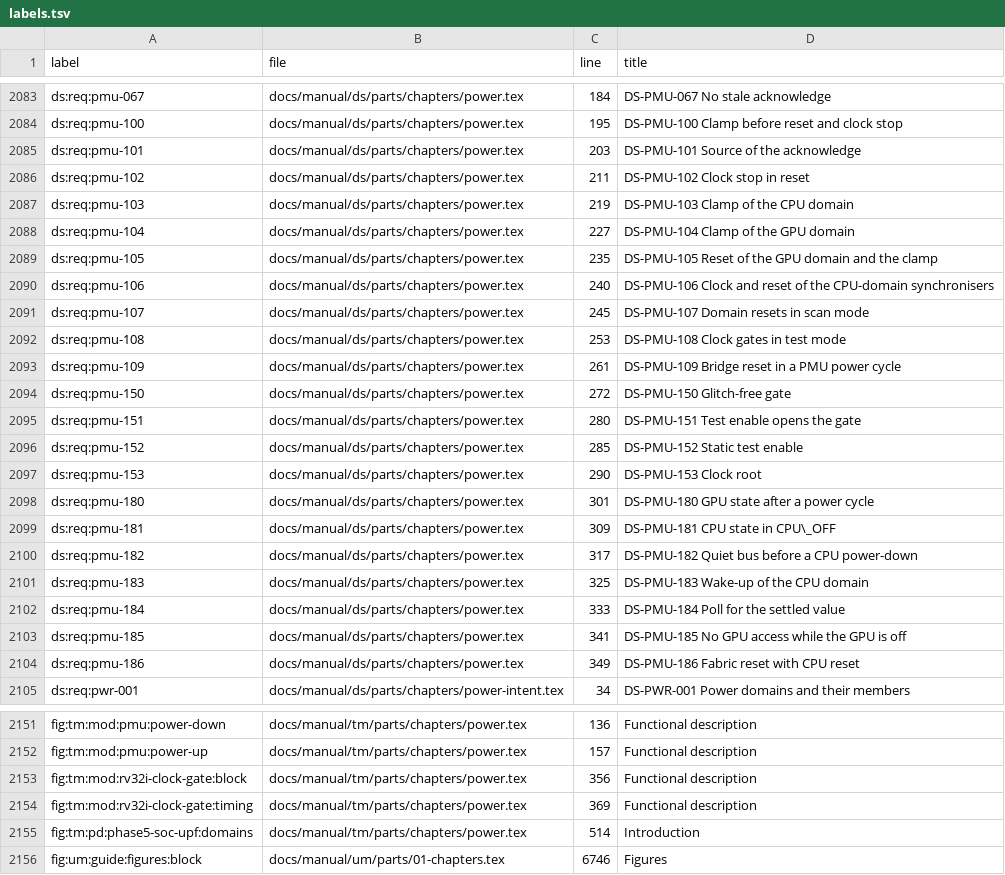
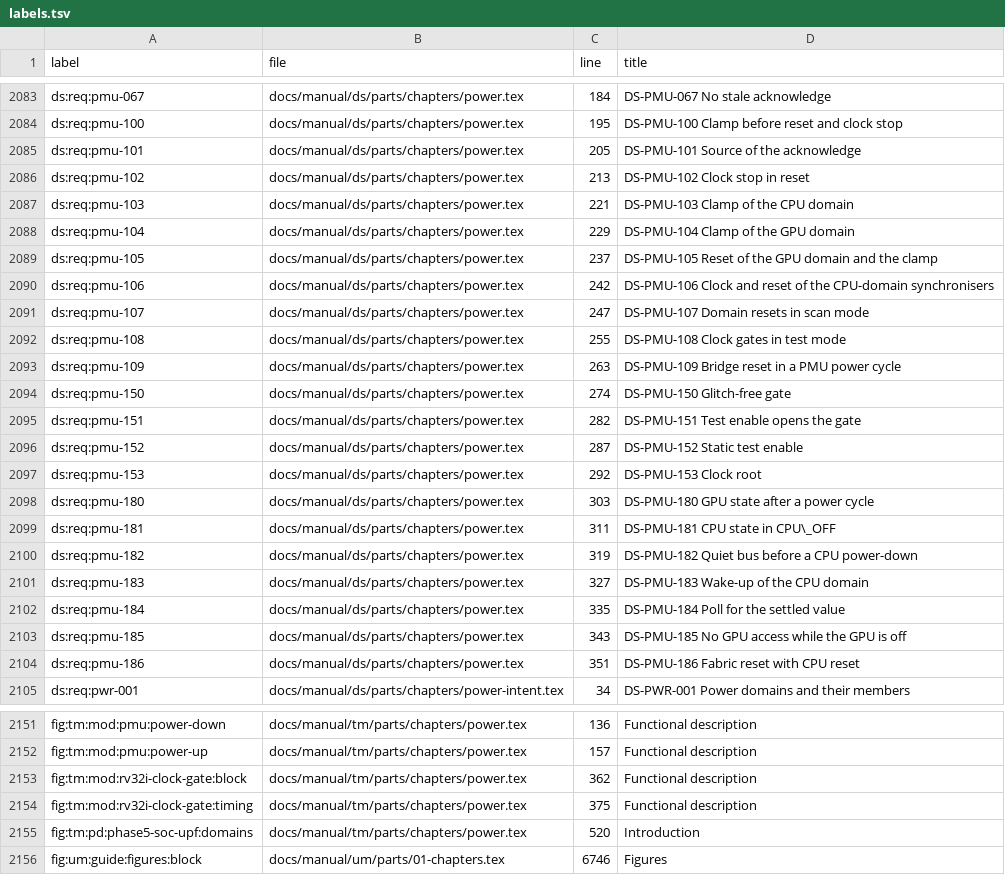
Before and after one commit to chuanseng-ng/claude_verilog_test, a TSV file: docs/manual/common/labels.tsv, drawn as a sheet; only a part is shown, gaps mark what is left out; the diff covers the shown part only.

```diff
--- a/docs/manual/common/labels.tsv
+++ b/docs/manual/common/labels.tsv
@@ -2084,22 +2084,22 @@ ds:req:pmu-067	docs/manual/ds/parts/chapters/power.tex	184	DS-PMU-067 No stale a
 ds:req:pmu-100	docs/manual/ds/parts/chapters/power.tex	195	DS-PMU-100 Clamp before reset and clock stop
-ds:req:pmu-101	docs/manual/ds/parts/chapters/power.tex	203	DS-PMU-101 Source of the acknowledge
-ds:req:pmu-102	docs/manual/ds/parts/chapters/power.tex	211	DS-PMU-102 Clock stop in reset
-ds:req:pmu-103	docs/manual/ds/parts/chapters/power.tex	219	DS-PMU-103 Clamp of the CPU domain
-ds:req:pmu-104	docs/manual/ds/parts/chapters/power.tex	227	DS-PMU-104 Clamp of the GPU domain
-ds:req:pmu-105	docs/manual/ds/parts/chapters/power.tex	235	DS-PMU-105 Reset of the GPU domain and the clamp
-ds:req:pmu-106	docs/manual/ds/parts/chapters/power.tex	240	DS-PMU-106 Clock and reset of the CPU-domain synchronisers
-ds:req:pmu-107	docs/manual/ds/parts/chapters/power.tex	245	DS-PMU-107 Domain resets in scan mode
-ds:req:pmu-108	docs/manual/ds/parts/chapters/power.tex	253	DS-PMU-108 Clock gates in test mode
-ds:req:pmu-109	docs/manual/ds/parts/chapters/power.tex	261	DS-PMU-109 Bridge reset in a PMU power cycle
-ds:req:pmu-150	docs/manual/ds/parts/chapters/power.tex	272	DS-PMU-150 Glitch-free gate
-ds:req:pmu-151	docs/manual/ds/parts/chapters/power.tex	280	DS-PMU-151 Test enable opens the gate
-ds:req:pmu-152	docs/manual/ds/parts/chapters/power.tex	285	DS-PMU-152 Static test enable
-ds:req:pmu-153	docs/manual/ds/parts/chapters/power.tex	290	DS-PMU-153 Clock root
-ds:req:pmu-180	docs/manual/ds/parts/chapters/power.tex	301	DS-PMU-180 GPU state after a power cycle
-ds:req:pmu-181	docs/manual/ds/parts/chapters/power.tex	309	DS-PMU-181 CPU state in CPU\_OFF
-ds:req:pmu-182	docs/manual/ds/parts/chapters/power.tex	317	DS-PMU-182 Quiet bus before a CPU power-down
-ds:req:pmu-183	docs/manual/ds/parts/chapters/power.tex	325	DS-PMU-183 Wake-up of the CPU domain
-ds:req:pmu-184	docs/manual/ds/parts/chapters/power.tex	333	DS-PMU-184 Poll for the settled value
-ds:req:pmu-185	docs/manual/ds/parts/chapters/power.tex	341	DS-PMU-185 No GPU access while the GPU is off
-ds:req:pmu-186	docs/manual/ds/parts/chapters/power.tex	349	DS-PMU-186 Fabric reset with CPU reset
+ds:req:pmu-101	docs/manual/ds/parts/chapters/power.tex	205	DS-PMU-101 Source of the acknowledge
+ds:req:pmu-102	docs/manual/ds/parts/chapters/power.tex	213	DS-PMU-102 Clock stop in reset
+ds:req:pmu-103	docs/manual/ds/parts/chapters/power.tex	221	DS-PMU-103 Clamp of the CPU domain
+ds:req:pmu-104	docs/manual/ds/parts/chapters/power.tex	229	DS-PMU-104 Clamp of the GPU domain
+ds:req:pmu-105	docs/manual/ds/parts/chapters/power.tex	237	DS-PMU-105 Reset of the GPU domain and the clamp
+ds:req:pmu-106	docs/manual/ds/parts/chapters/power.tex	242	DS-PMU-106 Clock and reset of the CPU-domain synchronisers
+ds:req:pmu-107	docs/manual/ds/parts/chapters/power.tex	247	DS-PMU-107 Domain resets in scan mode
+ds:req:pmu-108	docs/manual/ds/parts/chapters/power.tex	255	DS-PMU-108 Clock gates in test mode
+ds:req:pmu-109	docs/manual/ds/parts/chapters/power.tex	263	DS-PMU-109 Bridge reset in a PMU power cycle
+ds:req:pmu-150	docs/manual/ds/parts/chapters/power.tex	274	DS-PMU-150 Glitch-free gate
+ds:req:pmu-151	docs/manual/ds/parts/chapters/power.tex	282	DS-PMU-151 Test enable opens the gate
+ds:req:pmu-152	docs/manual/ds/parts/chapters/power.tex	287	DS-PMU-152 Static test enable
+ds:req:pmu-153	docs/manual/ds/parts/chapters/power.tex	292	DS-PMU-153 Clock root
+ds:req:pmu-180	docs/manual/ds/parts/chapters/power.tex	303	DS-PMU-180 GPU state after a power cycle
+ds:req:pmu-181	docs/manual/ds/parts/chapters/power.tex	311	DS-PMU-181 CPU state in CPU\_OFF
+ds:req:pmu-182	docs/manual/ds/parts/chapters/power.tex	319	DS-PMU-182 Quiet bus before a CPU power-down
+ds:req:pmu-183	docs/manual/ds/parts/chapters/power.tex	327	DS-PMU-183 Wake-up of the CPU domain
+ds:req:pmu-184	docs/manual/ds/parts/chapters/power.tex	335	DS-PMU-184 Poll for the settled value
+ds:req:pmu-185	docs/manual/ds/parts/chapters/power.tex	343	DS-PMU-185 No GPU access while the GPU is off
+ds:req:pmu-186	docs/manual/ds/parts/chapters/power.tex	351	DS-PMU-186 Fabric reset with CPU reset
 ds:req:pwr-001	docs/manual/ds/parts/chapters/power-intent.tex	34	DS-PWR-001 Power domains and their members
@@ -2152,5 +2152,5 @@ fig:tm:mod:pmu:power-down	docs/manual/tm/parts/chapters/power.tex	136	Functional
 fig:tm:mod:pmu:power-up	docs/manual/tm/parts/chapters/power.tex	157	Functional description
-fig:tm:mod:rv32i-clock-gate:block	docs/manual/tm/parts/chapters/power.tex	356	Functional description
-fig:tm:mod:rv32i-clock-gate:timing	docs/manual/tm/parts/chapters/power.tex	369	Functional description
-fig:tm:pd:phase5-soc-upf:domains	docs/manual/tm/parts/chapters/power.tex	514	Introduction
+fig:tm:mod:rv32i-clock-gate:block	docs/manual/tm/parts/chapters/power.tex	362	Functional description
+fig:tm:mod:rv32i-clock-gate:timing	docs/manual/tm/parts/chapters/power.tex	375	Functional description
+fig:tm:pd:phase5-soc-upf:domains	docs/manual/tm/parts/chapters/power.tex	520	Introduction
 fig:um:guide:figures:block	docs/manual/um/parts/01-chapters.tex	6746	Figures
```
Also changed, not shown: 77 edited cells elsewhere in this file, 9 other files.
